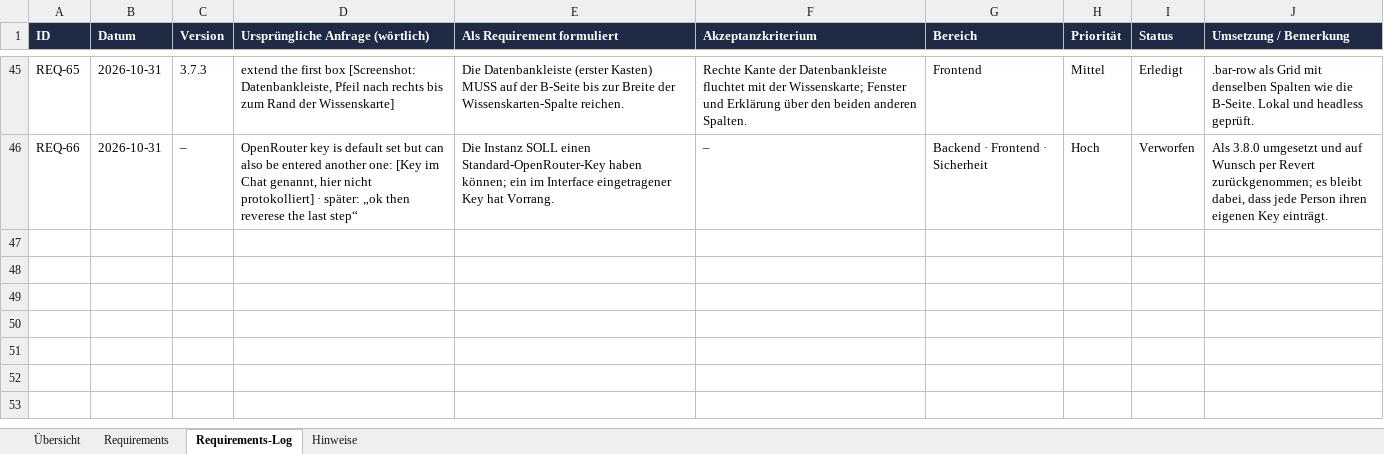
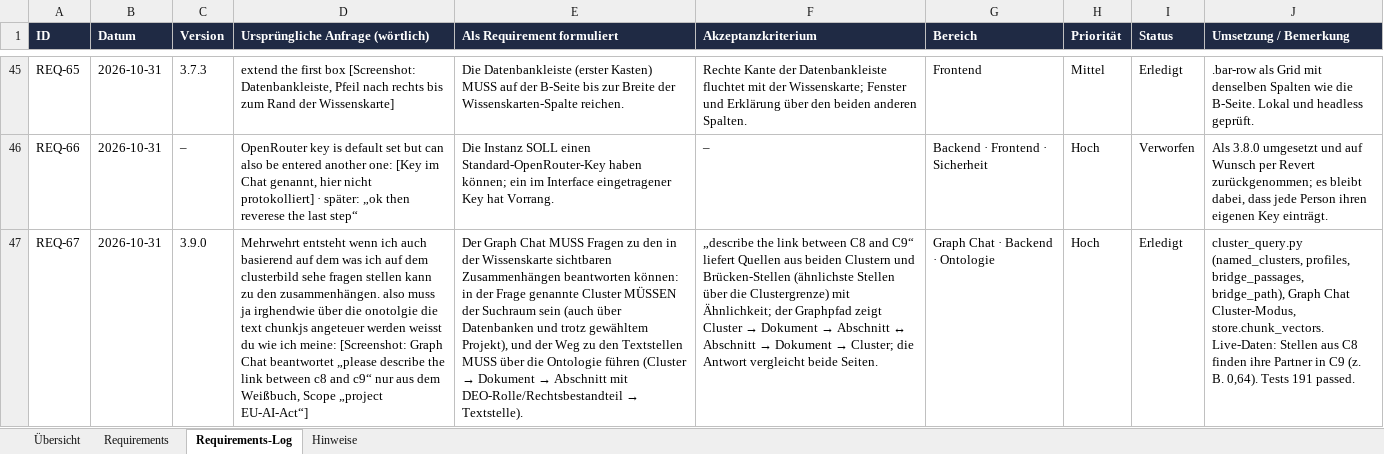
Before and after one commit to ProDigi-Repo/ALITA, an Excel workbook: docs/requirements-log.xlsx, sheet Requirements-Log, drawn as a sheet; only a part is shown, gaps mark what is left out; values as stored, in another font and other column widths than the file's, no borders; the diff names each change by its address in the sheet, - before the commit and + after, or states it on an @@ line.

```diff
--- a/docs/requirements-log.xlsx (sheet Requirements-Log)
+++ b/docs/requirements-log.xlsx (sheet Requirements-Log)
+row 47: REQ-67 | 2026-10-31 | 3.9.0 | Mehrwehrt entsteht wenn ich auch basierend auf dem was ich auf dem clusterbild sehe fragen stellen kann zu den zusammenhängen. also muss ja irghendwie über die onotolgie die text chunkjs angeteuer werden weisst du wie ich meine: [Screenshot: Graph Chat beantwortet „please describe the link between c8 and c9“ nur aus dem Weißbuch, Scope „project EU-AI-Act“] | Der Graph Chat MUSS Fragen zu den in der Wissenskarte sichtbaren Zusammenhängen beantworten können: in der Frage genannte Cluster MÜSSEN der Suchraum sein (auch über Datenbanken und trotz gewähltem Projekt), und der Weg zu den Textstellen MUSS über die Ontologie führen (Cluster → Dokument → Abschnitt mit DEO-Rolle/Rechtsbestandteil → Textstelle). | „describe the link between C8 and C9“ liefert Quellen aus beiden Clustern und Brücken-Stellen (ähnlichste Stellen über die Clustergrenze) mit Ähnlichkeit; der Graphpfad zeigt Cluster → Dokument → Abschnitt ↔ Abschnitt → Dokument → Cluster; die Antwort vergleicht beide Seiten. | Graph Chat · Backend · Ontologie | Hoch | Erledigt | cluster_query.py (named_clusters, profiles, bridge_passages, bridge_path), Graph Chat Cluster-Modus, store.chunk_vectors. Live-Daten: Stellen aus C8 finden ihre Partner in C9 (z. B. 0,64). Tests 191 passed.
```
Also changed, not shown: sheet Requirements, sheet Hinweise, 16 other files.
